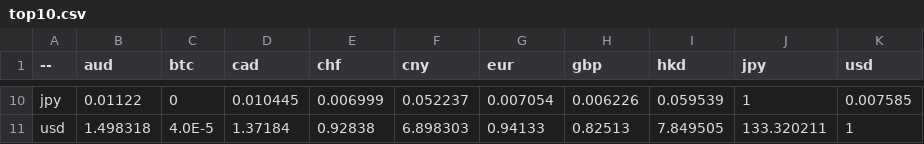
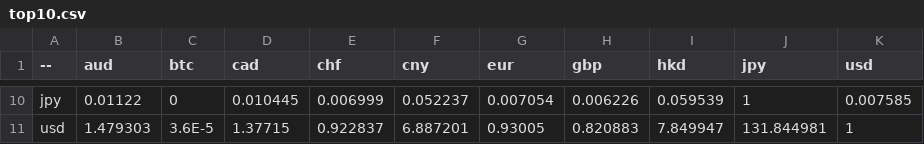
Before and after one commit to sparksets/exchange-rates, a CSV file: top10.csv, drawn as a sheet; only a part is shown, gaps mark what is left out; the diff covers the shown part only; the diff names each change by its address in the sheet, - before the commit and + after, or states it on an @@ line.

```diff
--- a/top10.csv
+++ b/top10.csv
-B11 (aud): 1.498318
+B11 (aud): 1.479303
-C11 (btc): 4.0E-5
+C11 (btc): 3.6E-5
-D11 (cad): 1.37184
+D11 (cad): 1.37715
-E11 (chf): 0.92838
+E11 (chf): 0.922837
-F11 (cny): 6.898303
+F11 (cny): 6.887201
-G11 (eur): 0.94133
+G11 (eur): 0.93005
-H11 (gbp): 0.82513
+H11 (gbp): 0.820883
-I11 (hkd): 7.849505
+I11 (hkd): 7.849947
-J11 (jpy): 133.320211
+J11 (jpy): 131.844981
```
Also changed, not shown: 53 edited cells elsewhere in this file, latest.csv, top20.csv, 3 other files.
